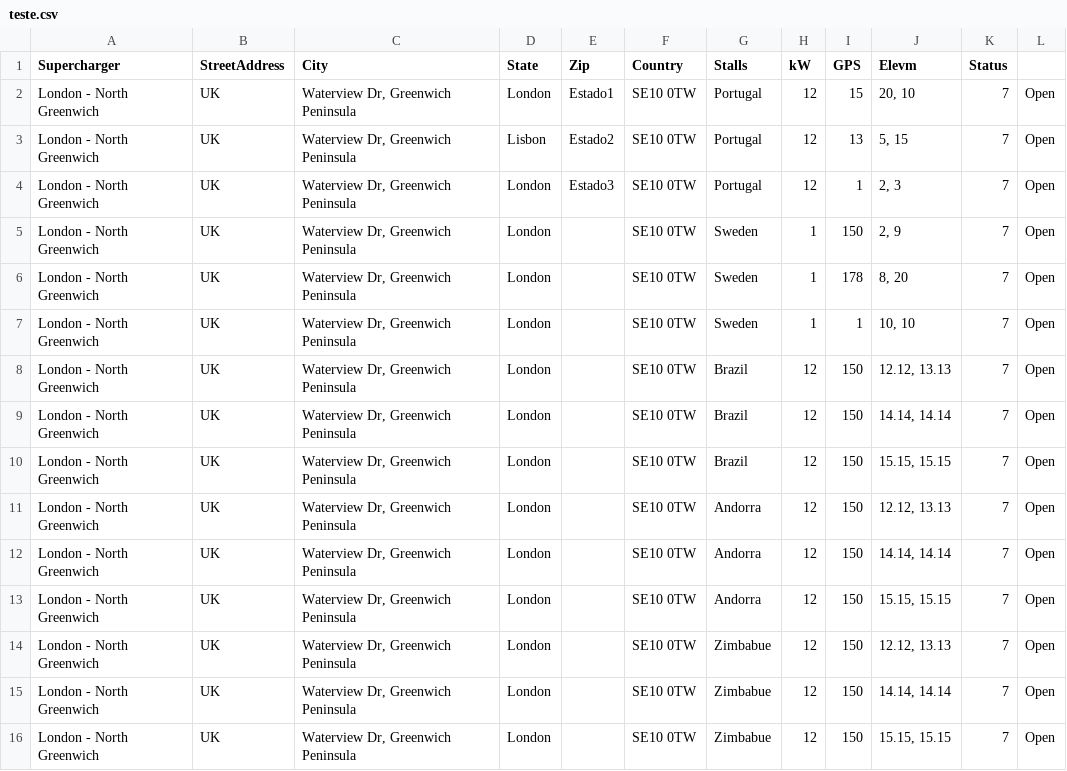
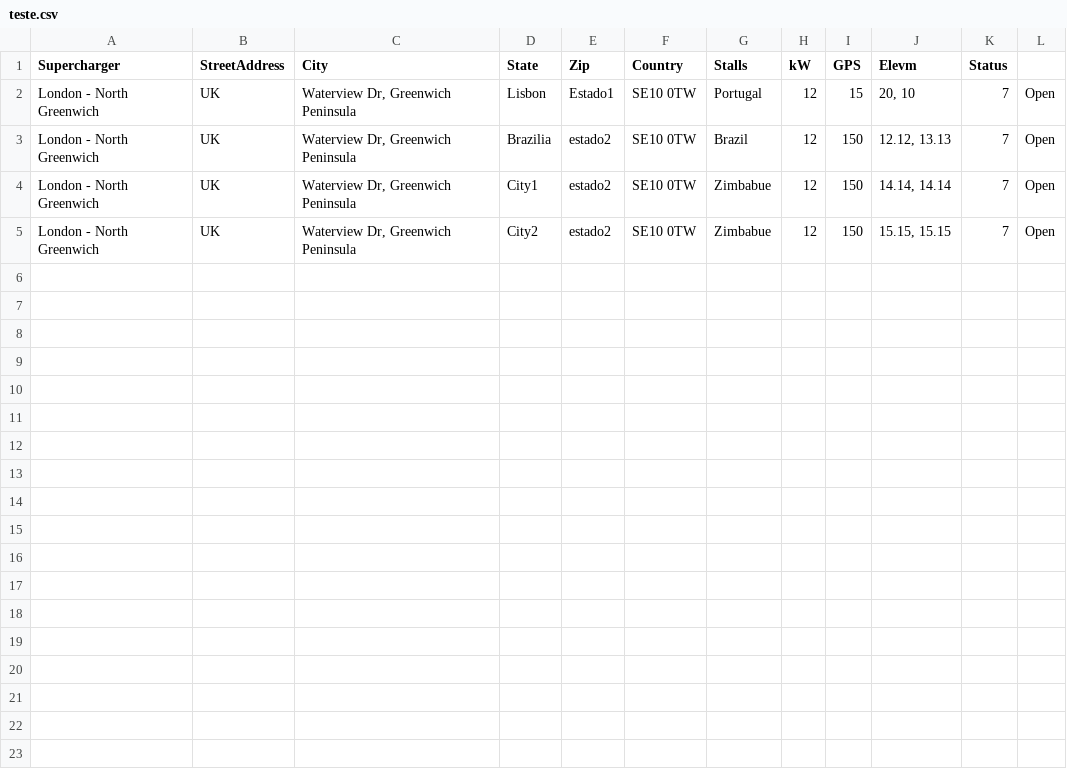
Before and after one commit to 1211656/ESINF, a CSV file: teste.csv, drawn as a sheet.

```diff
--- a/teste.csv
+++ b/teste.csv
@@ -1,16 +1,5 @@
 Supercharger,StreetAddress,City,State,Zip,Country,Stalls,kW,GPS,Elevm,Status
-London - North Greenwich, UK,"Waterview Dr, Greenwich Peninsula",London,Estado1,SE10 0TW,Portugal,12,15,"20, 10",7,Open
-London - North Greenwich, UK,"Waterview Dr, Greenwich Peninsula",Lisbon,Estado2,SE10 0TW,Portugal,12,13,"5, 15",7,Open
-London - North Greenwich, UK,"Waterview Dr, Greenwich Peninsula",London,Estado3,SE10 0TW,Portugal,12,1,"2, 3",7,Open
-London - North Greenwich, UK,"Waterview Dr, Greenwich Peninsula",London,,SE10 0TW,Sweden,1,150,"2, 9",7,Open
-London - North Greenwich, UK,"Waterview Dr, Greenwich Peninsula",London,,SE10 0TW,Sweden,1,178,"8, 20",7,Open
-London - North Greenwich, UK,"Waterview Dr, Greenwich Peninsula",London,,SE10 0TW,Sweden,1,1,"10, 10",7,Open
-London - North Greenwich, UK,"Waterview Dr, Greenwich Peninsula",London,,SE10 0TW,Brazil,12,150,"12.12, 13.13",7,Open
-London - North Greenwich, UK,"Waterview Dr, Greenwich Peninsula",London,,SE10 0TW,Brazil,12,150,"14.14, 14.14",7,Open
-London - North Greenwich, UK,"Waterview Dr, Greenwich Peninsula",London,,SE10 0TW,Brazil,12,150,"15.15, 15.15",7,Open
-London - North Greenwich, UK,"Waterview Dr, Greenwich Peninsula",London,,SE10 0TW,Andorra,12,150,"12.12, 13.13",7,Open
-London - North Greenwich, UK,"Waterview Dr, Greenwich Peninsula",London,,SE10 0TW,Andorra,12,150,"14.14, 14.14",7,Open
-London - North Greenwich, UK,"Waterview Dr, Greenwich Peninsula",London,,SE10 0TW,Andorra,12,150,"15.15, 15.15",7,Open
-London - North Greenwich, UK,"Waterview Dr, Greenwich Peninsula",London,,SE10 0TW,Zimbabue,12,150,"12.12, 13.13",7,Open
-London - North Greenwich, UK,"Waterview Dr, Greenwich Peninsula",London,,SE10 0TW,Zimbabue,12,150,"14.14, 14.14",7,Open
-London - North Greenwich, UK,"Waterview Dr, Greenwich Peninsula",London,,SE10 0TW,Zimbabue,12,150,"15.15, 15.15",7,Open
+London - North Greenwich, UK,"Waterview Dr, Greenwich Peninsula",Lisbon,Estado1,SE10 0TW,Portugal,12,15,"20, 10",7,Open
+London - North Greenwich, UK,"Waterview Dr, Greenwich Peninsula",Brazilia,estado2,SE10 0TW,Brazil,12,150,"12.12, 13.13",7,Open
+London - North Greenwich, UK,"Waterview Dr, Greenwich Peninsula",City1,estado2,SE10 0TW,Zimbabue,12,150,"14.14, 14.14",7,Open
+London - North Greenwich, UK,"Waterview Dr, Greenwich Peninsula",City2,estado2,SE10 0TW,Zimbabue,12,150,"15.15, 15.15",7,Open
```
Also changed, not shown: 26 other files.
